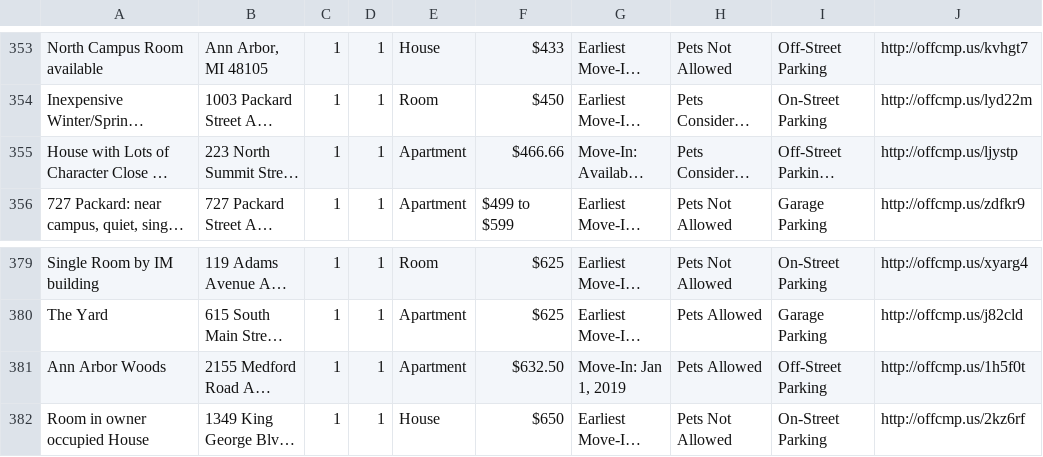
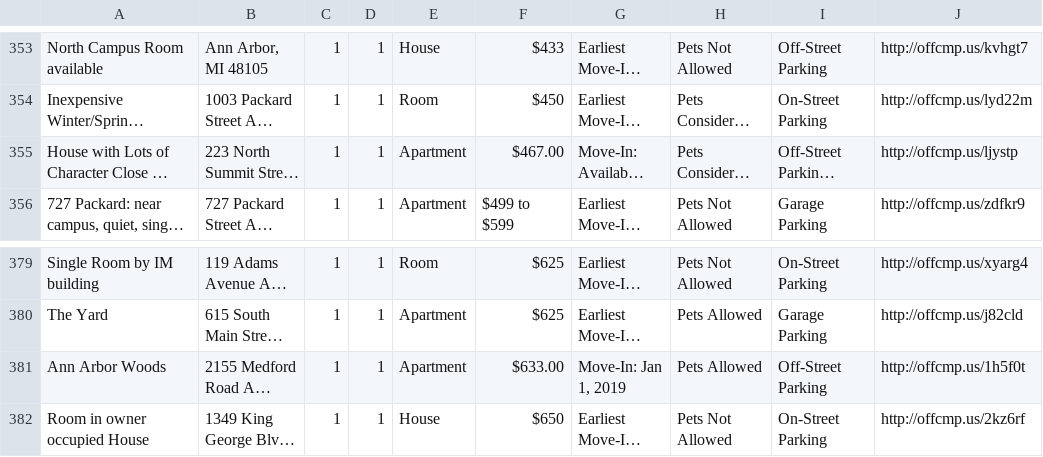
Before and after one commit to shirley1206/Final_Project, a CSV file: Housing.csv, drawn as a sheet; only a part is shown, gaps mark what is left out; long unchanged cells end in …; the diff names each change by its address in the sheet, - before the commit and + after, or states it on an @@ line.

```diff
--- a/Housing.csv
+++ b/Housing.csv
-F355: $466.66
+F355: $467.00
-F381: $632.50
+F381: $633.00
```
Also changed, not shown: 5 other files.
